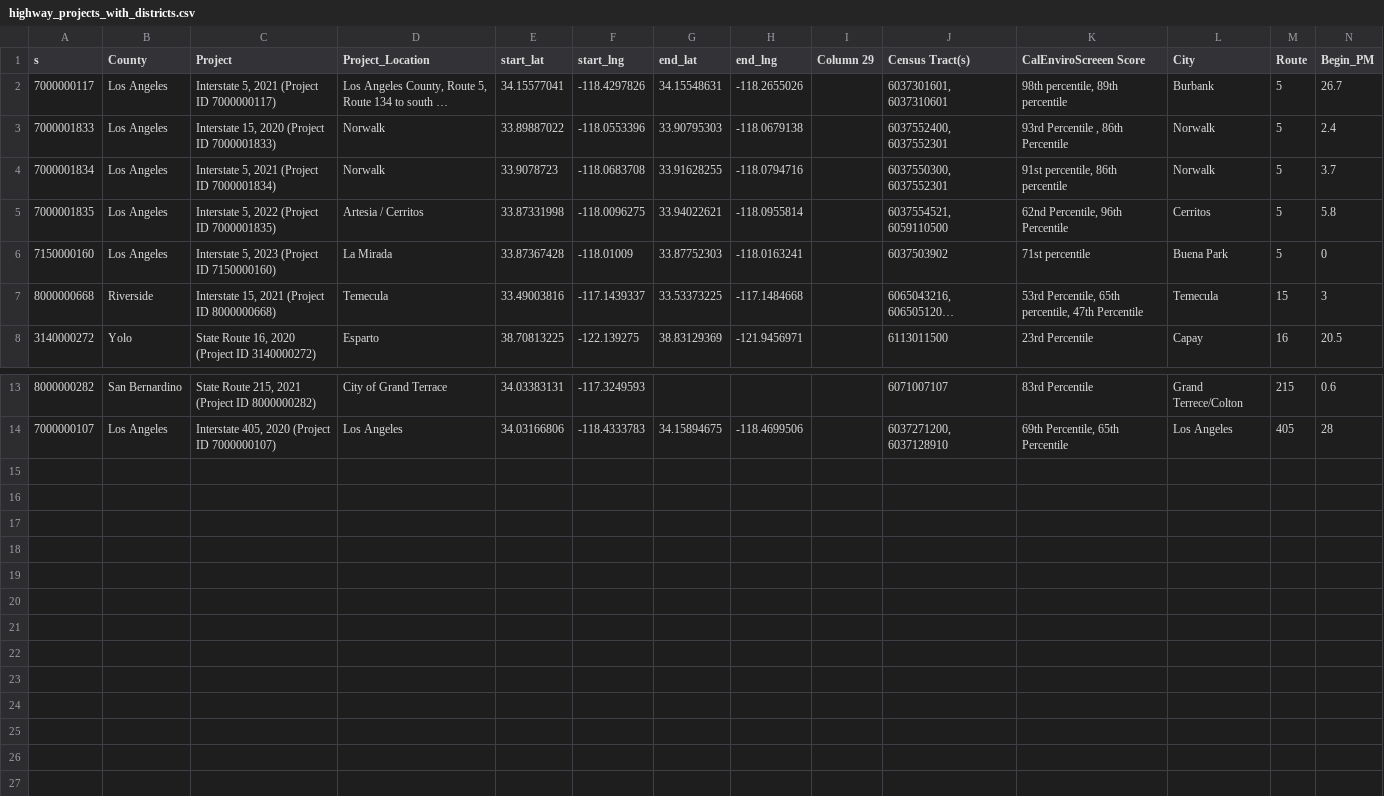
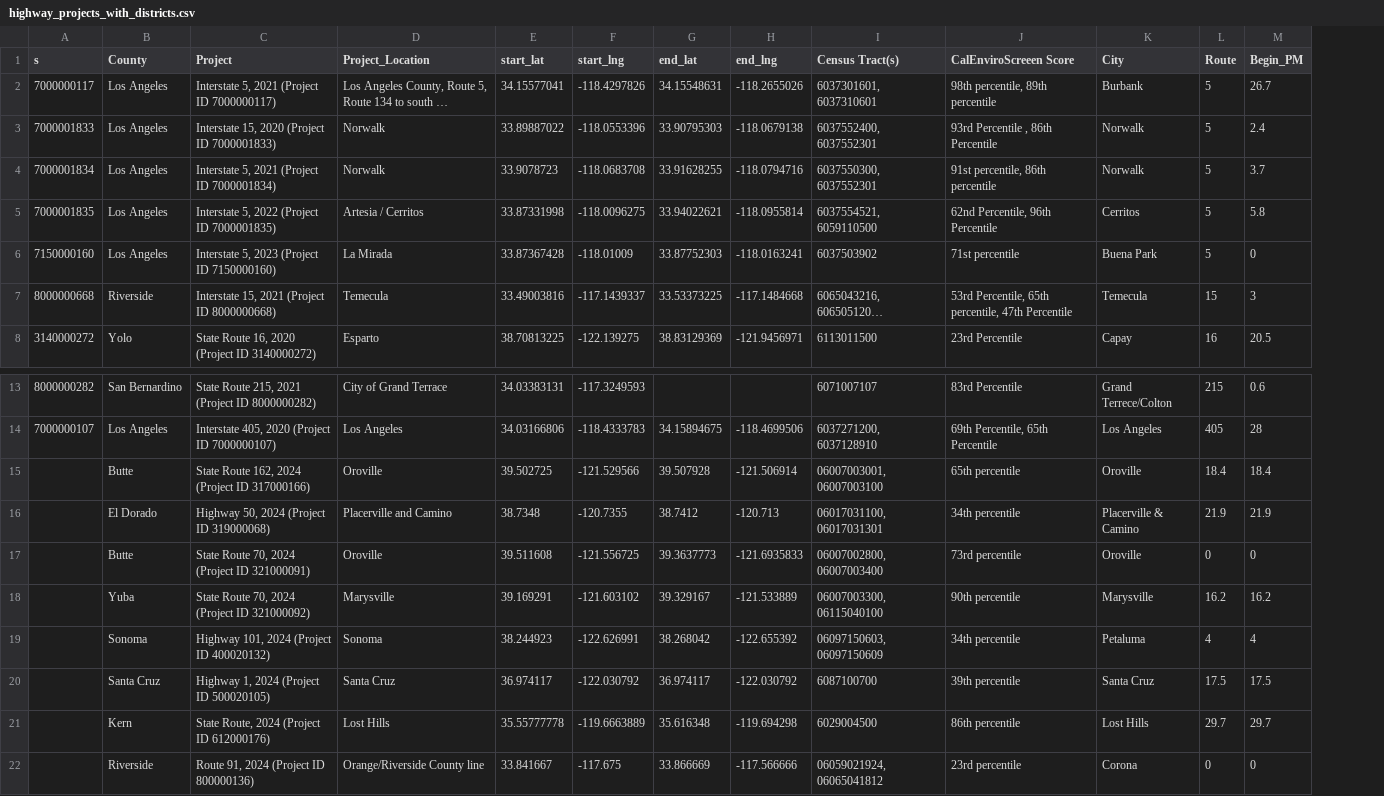
Before and after one commit to GLI-HBH/homes-before-highways, a CSV file: highway_projects_with_districts.csv, drawn as a sheet; only a part is shown, gaps mark what is left out; long unchanged cells end in …; removed rows and columns are numbered as before the commit, all else as after; rows hold the shown columns only; the diff names each change by its address in the sheet, - before the commit and + after, or states it on an @@ line.

Commit message:
Add files via upload

```diff
--- a/highway_projects_with_districts.csv
+++ b/highway_projects_with_districts.csv
-column I (Column 29), empty
+row 15:  | Butte | State Route 162, 2024 (Project ID 317000166) | Oroville | 39.502725 | -121.529566 | 39.507928 | -121.506914 | 06007003001, 06007003100 | 65th percentile | Oroville | 18.4 | 18.4
+row 16:  | El Dorado | Highway 50, 2024 (Project ID 319000068) | Placerville and Camino | 38.7348 | -120.7355 | 38.7412 | -120.713 | 06017031100, 06017031301 | 34th percentile | Placerville & Camino | 21.9 | 21.9
+row 17:  | Butte | State Route 70, 2024 (Project ID 321000091) | Oroville | 39.511608 | -121.556725 | 39.3637773 | -121.6935833 | 06007002800, 06007003400 | 73rd percentile | Oroville | 0 | 0
+row 18:  | Yuba | State Route 70, 2024 (Project ID 321000092) | Marysville | 39.169291 | -121.603102 | 39.329167 | -121.533889 | 06007003300, 06115040100 | 90th percentile | Marysville | 16.2 | 16.2
+row 19:  | Sonoma | Highway 101, 2024 (Project ID 400020132) | Sonoma | 38.244923 | -122.626991 | 38.268042 | -122.655392 | 06097150603, 06097150609 | 34th percentile | Petaluma | 4 | 4
+row 20:  | Santa Cruz | Highway 1, 2024 (Project ID 500020105) | Santa Cruz | 36.974117 | -122.030792 | 36.974117 | -122.030792 | 6087100700 | 39th percentile | Santa Cruz | 17.5 | 17.5
+row 21:  | Kern | State Route, 2024 (Project ID 612000176) | Lost Hills | 35.55777778 | -119.6663889 | 35.616348 | -119.694298 | 6029004500 | 86th percentile | Lost Hills | 29.7 | 29.7
+row 22:  | Riverside | Route 91, 2024 (Project ID 800000136) | Orange/Riverside County line | 33.841667 | -117.675 | 33.866669 | -117.566666 | 06059021924, 06065041812 | 23rd percentile | Corona | 0 | 0
```
